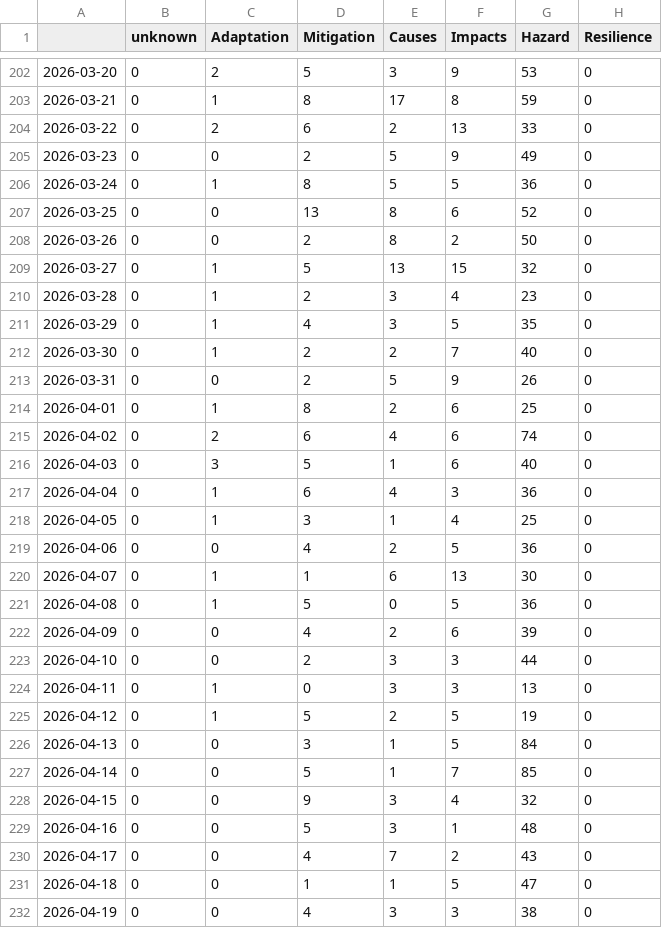
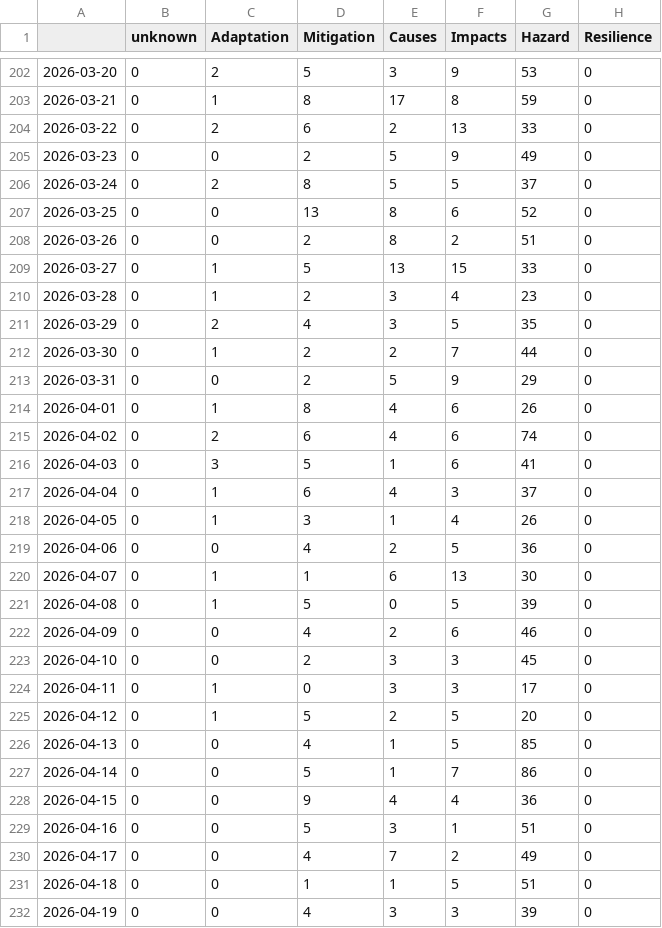
Before and after one commit to ms2329-news/collectionIsComing, a CSV file: csv/topics_date.csv, drawn as a sheet; only a part is shown, gaps mark what is left out; the diff covers the shown part only.

```diff
--- a/csv/topics_date.csv
+++ b/csv/topics_date.csv
@@ -205,28 +205,28 @@
 2026-03-23,0,0,2,5,9,49,0
-2026-03-24,0,1,8,5,5,36,0
+2026-03-24,0,2,8,5,5,37,0
 2026-03-25,0,0,13,8,6,52,0
-2026-03-26,0,0,2,8,2,50,0
-2026-03-27,0,1,5,13,15,32,0
+2026-03-26,0,0,2,8,2,51,0
+2026-03-27,0,1,5,13,15,33,0
 2026-03-28,0,1,2,3,4,23,0
-2026-03-29,0,1,4,3,5,35,0
-2026-03-30,0,1,2,2,7,40,0
-2026-03-31,0,0,2,5,9,26,0
-2026-04-01,0,1,8,2,6,25,0
+2026-03-29,0,2,4,3,5,35,0
+2026-03-30,0,1,2,2,7,44,0
+2026-03-31,0,0,2,5,9,29,0
+2026-04-01,0,1,8,4,6,26,0
 2026-04-02,0,2,6,4,6,74,0
-2026-04-03,0,3,5,1,6,40,0
-2026-04-04,0,1,6,4,3,36,0
-2026-04-05,0,1,3,1,4,25,0
+2026-04-03,0,3,5,1,6,41,0
+2026-04-04,0,1,6,4,3,37,0
+2026-04-05,0,1,3,1,4,26,0
 2026-04-06,0,0,4,2,5,36,0
 2026-04-07,0,1,1,6,13,30,0
-2026-04-08,0,1,5,0,5,36,0
-2026-04-09,0,0,4,2,6,39,0
-2026-04-10,0,0,2,3,3,44,0
-2026-04-11,0,1,0,3,3,13,0
-2026-04-12,0,1,5,2,5,19,0
-2026-04-13,0,0,3,1,5,84,0
-2026-04-14,0,0,5,1,7,85,0
-2026-04-15,0,0,9,3,4,32,0
-2026-04-16,0,0,5,3,1,48,0
-2026-04-17,0,0,4,7,2,43,0
-2026-04-18,0,0,1,1,5,47,0
-2026-04-19,0,0,4,3,3,38,0
+2026-04-08,0,1,5,0,5,39,0
+2026-04-09,0,0,4,2,6,46,0
+2026-04-10,0,0,2,3,3,45,0
+2026-04-11,0,1,0,3,3,17,0
+2026-04-12,0,1,5,2,5,20,0
+2026-04-13,0,0,4,1,5,85,0
+2026-04-14,0,0,5,1,7,86,0
+2026-04-15,0,0,9,4,4,36,0
+2026-04-16,0,0,5,3,1,51,0
+2026-04-17,0,0,4,7,2,49,0
+2026-04-18,0,0,1,1,5,51,0
+2026-04-19,0,0,4,3,3,39,0
```
Also changed, not shown: 1 added row and 14 edited cells elsewhere in this file, 5 other files.
